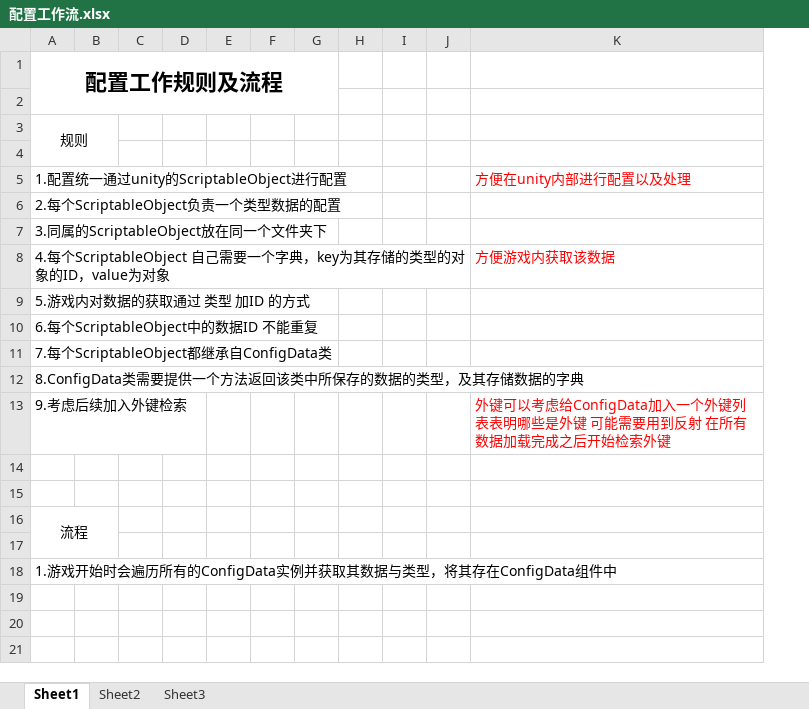
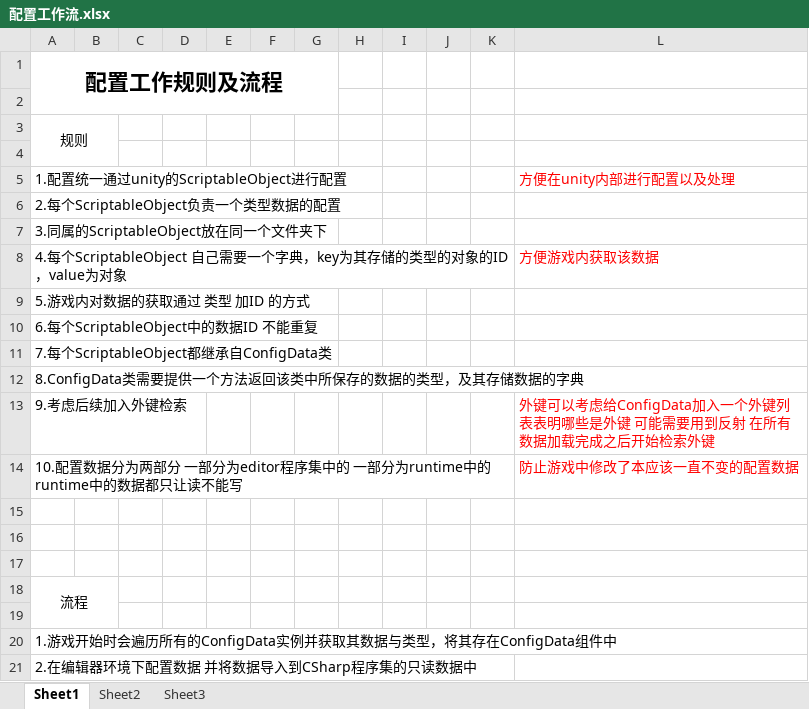
Before and after one commit to JuwayD/TextWar, an Excel workbook: Assets/Document/配置工作流.xlsx, sheet Sheet1, drawn as a sheet; values as stored, in another font and other column widths than the file's, no borders; the diff names each change by its address in the sheet, - before the commit and + after, or states it on an @@ line.

```diff
--- a/Assets/Document/配置工作流.xlsx (sheet Sheet1)
+++ b/Assets/Document/配置工作流.xlsx (sheet Sheet1)
+column K, empty
+row 14: 10.配置数据分为两部分 一部分为editor程序集中的 一部分为runtime中的 runtime中的数据都只让读不能写 |  |  |  |  |  |  |  |  |  |  | 防止游戏中修改了本应该一直不变的配置数据
+row 15: (empty)
+row 21: 2.在编辑器环境下配置数据 并将数据导入到CSharp程序集的只读数据中
```
Also changed, not shown: 8 other files.
